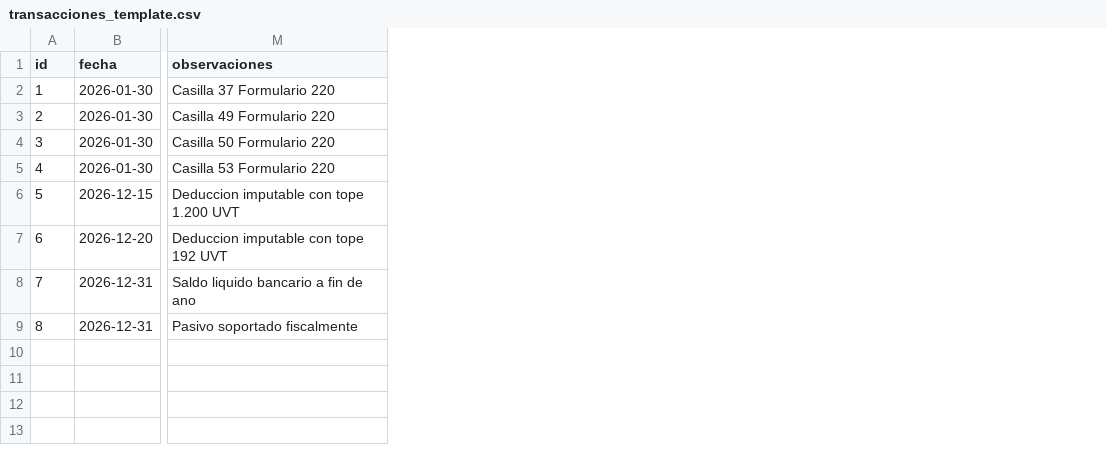
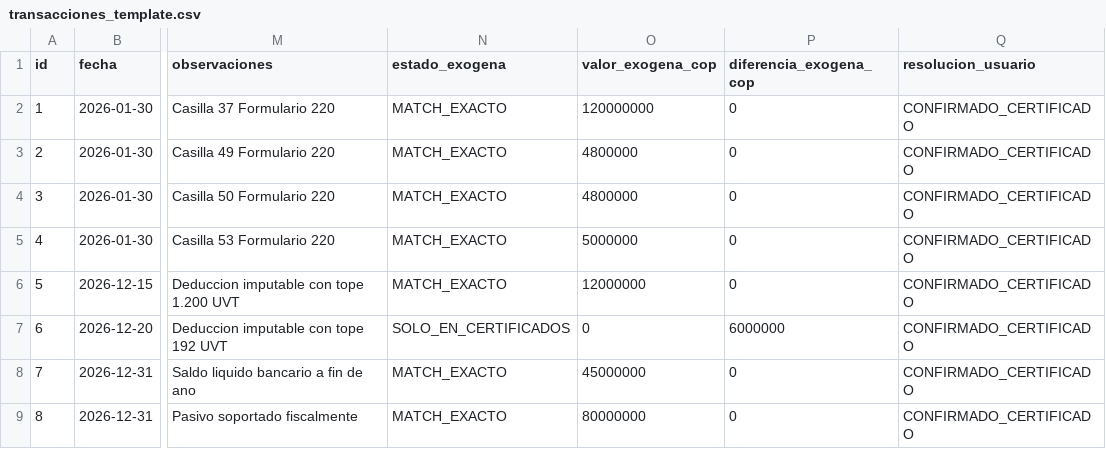
Before and after one commit to juansebashr/tribut-ia, a CSV file: skills/renta-persona-natural/templates/transacciones_template.csv, drawn as a sheet; only a part is shown, gaps mark what is left out; the diff names each change by its address in the sheet, - before the commit and + after, or states it on an @@ line.

Commit message:
feat(reconciliation): add DIAN exogena and facturas electronicas reconciliation engine with interactive resolution and API persistence

```diff
--- a/skills/renta-persona-natural/templates/transacciones_template.csv
+++ b/skills/renta-persona-natural/templates/transacciones_template.csv
+column N (estado_exogena), rows 2-9: MATCH_EXACTO | MATCH_EXACTO | MATCH_EXACTO | MATCH_EXACTO | MATCH_EXACTO | SOLO_EN_CERTIFICADOS | MATCH_EXACTO | MATCH_EXACTO
+column O (valor_exogena_cop), rows 2-9: 120000000 | 4800000 | 4800000 | 5000000 | 12000000 | 0 | 45000000 | 80000000
+column P (diferencia_exogena_cop), rows 2-9: 0 | 0 | 0 | 0 | 0 | 6000000 | 0 | 0
+column Q (resolucion_usuario), rows 2-9: all CONFIRMADO_CERTIFICADO
```
Also changed, not shown: 6 other files.
